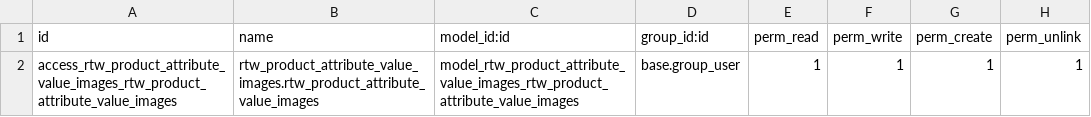
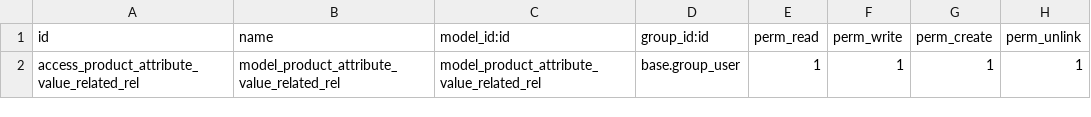
Before and after one commit to ezt-togawa/rtw-custom, a CSV file: rtw_product_attribute_value_images/security/ir.model.access.csv, drawn as a sheet.

```diff
--- a/rtw_product_attribute_value_images/security/ir.model.access.csv
+++ b/rtw_product_attribute_value_images/security/ir.model.access.csv
@@ -1,2 +1,2 @@
 id,name,model_id:id,group_id:id,perm_read,perm_write,perm_create,perm_unlink
-access_rtw_product_attribute_value_images_rtw_product_attribute_value_images,rtw_product_attribute_value_images.rtw_product_attribute_value_images,model_rtw_product_attribute_value_images_rtw_product_attribute_value_images,base.group_user,1,1,1,1
+access_product_attribute_value_related_rel,model_product_attribute_value_related_rel,model_product_attribute_value_related_rel,base.group_user,1,1,1,1
```
Also changed, not shown: 3 other files.
